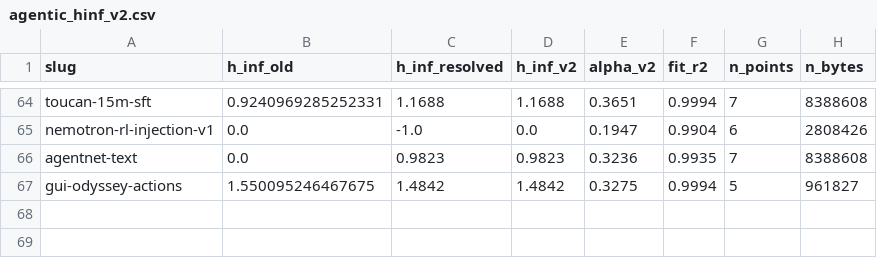
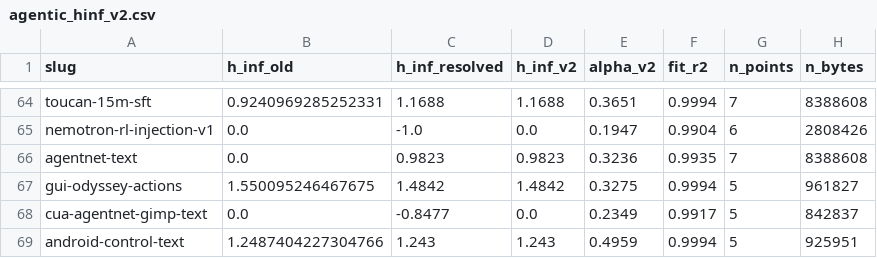
Before and after one commit to ShirleyHuang11/long-agentic-data, a CSV file: data/agentic_hinf_v2.csv, drawn as a sheet; only a part is shown, gaps mark what is left out; the diff names each change by its address in the sheet, - before the commit and + after, or states it on an @@ line.

```diff
--- a/data/agentic_hinf_v2.csv
+++ b/data/agentic_hinf_v2.csv
+row 68: cua-agentnet-gimp-text | 0.0 | -0.8477 | 0.0 | 0.2349 | 0.9917 | 5 | 842837
+row 69: android-control-text | 1.2487404227304766 | 1.243 | 1.243 | 0.4959 | 0.9994 | 5 | 925951
```
Also changed, not shown: data/agentic_hinf_v3.csv, 1 other file.
